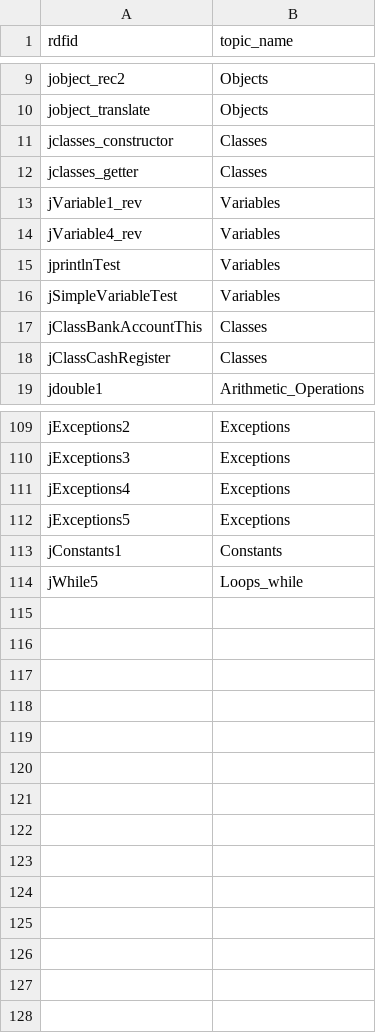
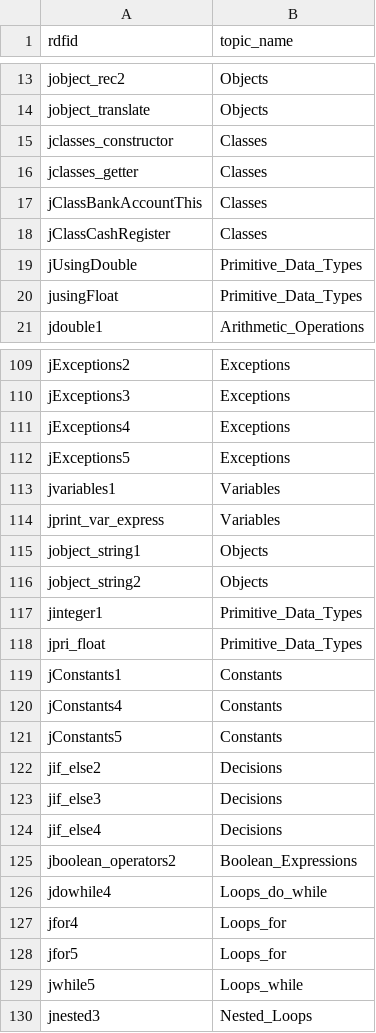
Before and after one commit to rhit2020/contentSim, a CSV file: contentSim/resources/topic.csv, drawn as a sheet; only a part is shown, gaps mark what is left out; the diff covers the shown part only.

```diff
--- a/contentSim/resources/topic.csv
+++ b/contentSim/resources/topic.csv
@@ -12,8 +16,6 @@ jclasses_constructor,Classes
 jclasses_getter,Classes
-jVariable1_rev,Variables
-jVariable4_rev,Variables
-jprintlnTest,Variables
-jSimpleVariableTest,Variables
 jClassBankAccountThis,Classes
 jClassCashRegister,Classes
+jUsingDouble,Primitive_Data_Types
+jusingFloat,Primitive_Data_Types
 jdouble1,Arithmetic_Operations
@@ -112,3 +112,19 @@ jExceptions4,Exceptions
 jExceptions5,Exceptions
+jvariables1,Variables
+jprint_var_express,Variables
+jobject_string1,Objects
+jobject_string2,Objects
+jinteger1,Primitive_Data_Types
+jpri_float,Primitive_Data_Types
 jConstants1,Constants
-jWhile5,Loops_while
+jConstants4,Constants
+jConstants5,Constants
+jif_else2,Decisions
+jif_else3,Decisions
+jif_else4,Decisions
+jboolean_operators2,Boolean_Expressions
+jdowhile4,Loops_do_while
+jfor4,Loops_for
+jfor5,Loops_for
+jwhile5,Loops_while
+jnested3,Nested_Loops
```
Also changed, not shown: 17 moved rows elsewhere in this file, contentSim/resources/outputLearning_0_summary_qe.csv.
